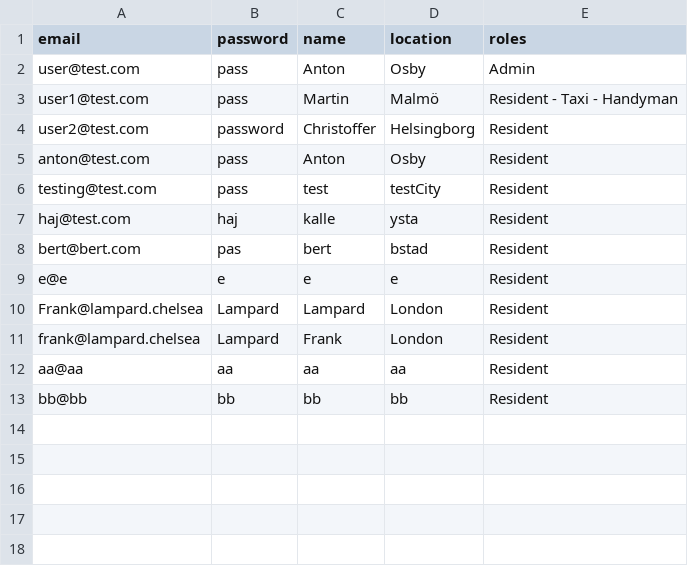
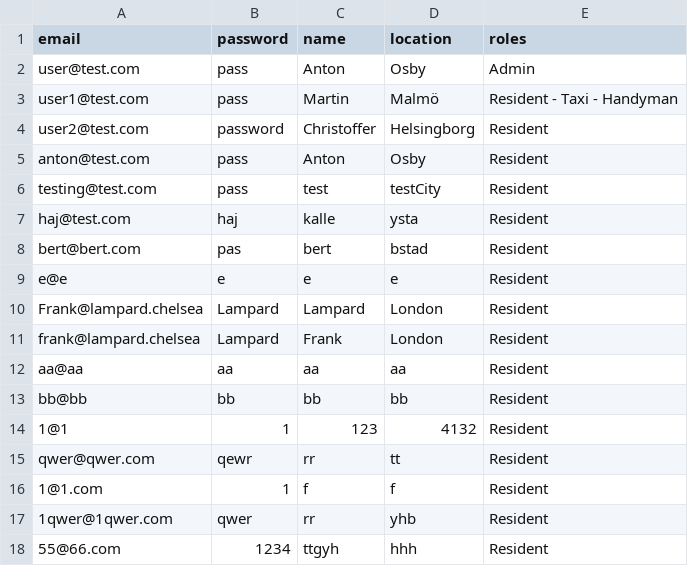
Before and after one commit to qqequalstears/LocalZeroToLocalHero, a CSV file: src/main/java/Server/fileStorage/users.csv, drawn as a sheet.

```diff
--- a/src/main/java/Server/fileStorage/users.csv
+++ b/src/main/java/Server/fileStorage/users.csv
@@ -13 +13,6 @@ aa@aa,aa,aa,aa,Resident
 bb@bb,bb,bb,bb,Resident
+1@1,1,123,4132,Resident
+qwer@qwer.com,qewr,rr,tt,Resident
+1@1.com,1,f,f,Resident
+1qwer@1qwer.com,qwer,rr,yhb,Resident
+55@66.com,1234,ttgyh,hhh,Resident
```
Also changed, not shown: 22 other files.
